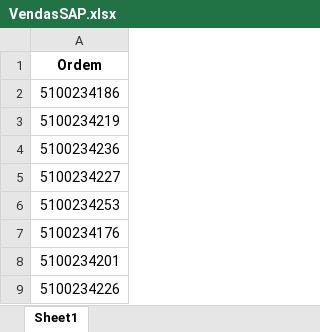
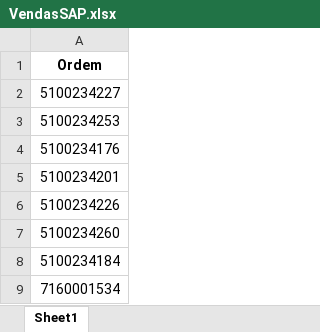
Before and after one commit to Kowts/gerar-faturas-vendas-sap, an Excel workbook: resources/VendasSAP.xlsx, sheet Sheet1, drawn as a sheet; only a part is shown; the shorter side is filled out with more unchanged rows; values as stored, in another font and other column widths than the file's, no borders; the diff names each change by its address in the sheet, - before the commit and + after, or states it on an @@ line.

```diff
--- a/resources/VendasSAP.xlsx (sheet Sheet1)
+++ b/resources/VendasSAP.xlsx (sheet Sheet1)
-row 2: 5100234186
-row 3: 5100234219
-row 4: 5100234236
```
Also changed, not shown: 3 other files.
